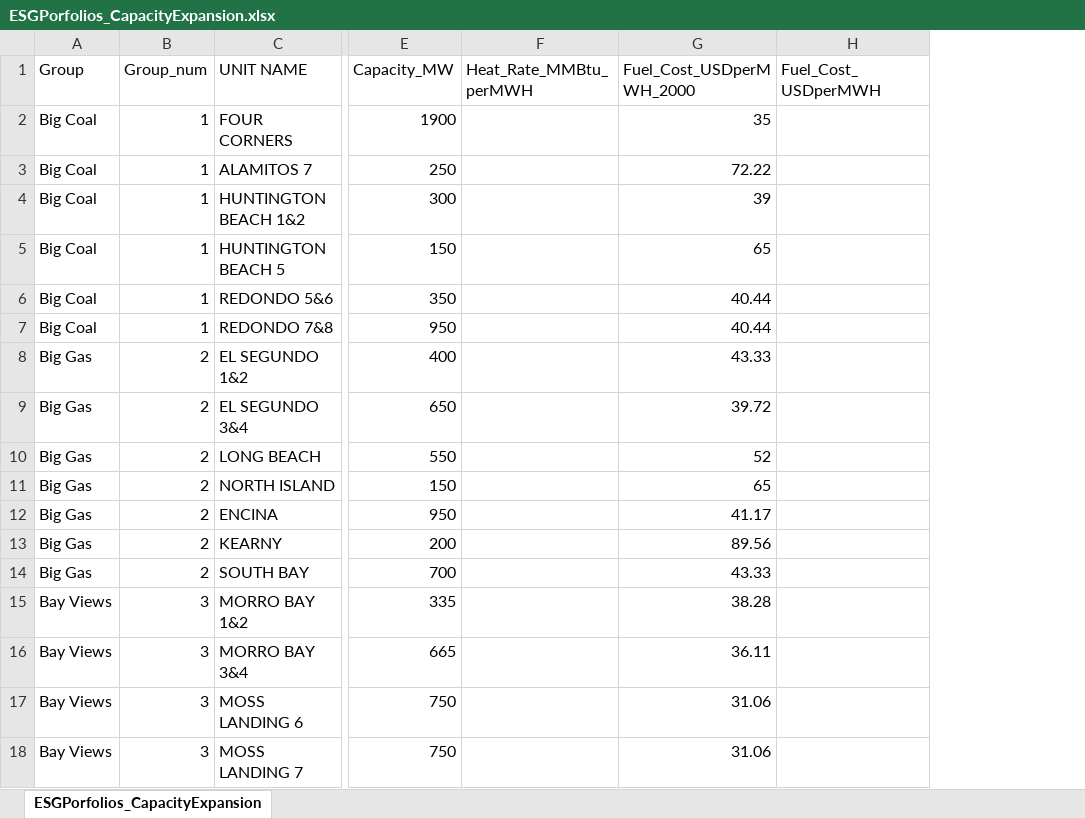
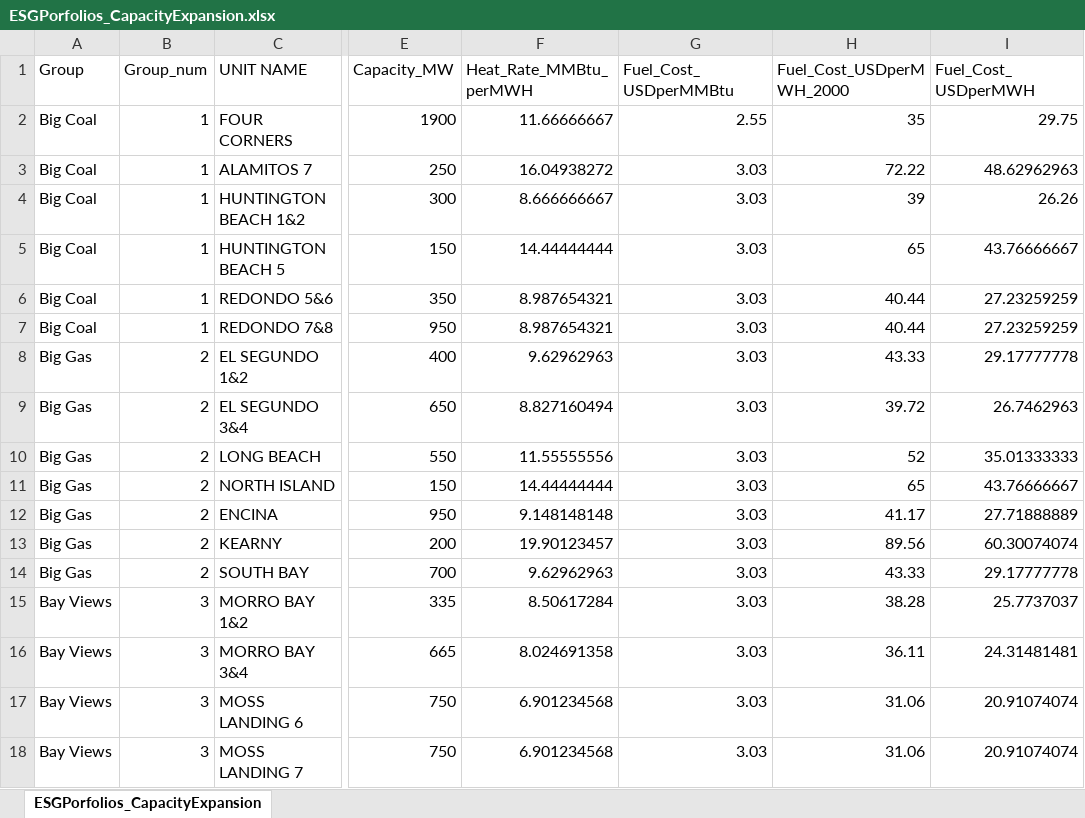
Before and after one commit to ds-modules/EEP-147-SP24, an Excel workbook: ESG-Analysis/ESGPorfolios_CapacityExpansion.xlsx, sheet ESGPorfolios_CapacityExpansion, drawn as a sheet; only a part is shown, gaps mark what is left out; values as stored, in another font and other column widths than the file's, no borders; addresses are those after the commit; the diff covers the shown part only; the diff names each change by its address in the sheet, - before the commit and + after, or states it on an @@ line.

Commit message:
Adding updated capacity notebook and updated data

```diff
--- a/ESG-Analysis/ESGPorfolios_CapacityExpansion.xlsx (sheet ESGPorfolios_CapacityExpansion)
+++ b/ESG-Analysis/ESGPorfolios_CapacityExpansion.xlsx (sheet ESGPorfolios_CapacityExpansion)
+column G (Fuel_Cost_USDperMMBtu), rows 2-18: 2.55 | 3.03 | 3.03 | 3.03 | 3.03 | 3.03 | 3.03 | 3.03 | 3.03 | 3.03 | 3.03 | 3.03 | 3.03 | 3.03 | 3.03 | 3.03 | 3.03
-F2 (Heat_Rate_MMBtu_perMWH): (empty)
+F2 (Heat_Rate_MMBtu_perMWH): 11.66666667
-I2 (Fuel_Cost_USDperMWH): (empty)
+I2 (Fuel_Cost_USDperMWH): 29.75
-F3 (Heat_Rate_MMBtu_perMWH): (empty)
+F3 (Heat_Rate_MMBtu_perMWH): 16.04938272
-I3 (Fuel_Cost_USDperMWH): (empty)
+I3 (Fuel_Cost_USDperMWH): 48.62962963
-F4 (Heat_Rate_MMBtu_perMWH): (empty)
+F4 (Heat_Rate_MMBtu_perMWH): 8.666666667
-I4 (Fuel_Cost_USDperMWH): (empty)
+I4 (Fuel_Cost_USDperMWH): 26.26
-F5 (Heat_Rate_MMBtu_perMWH): (empty)
+F5 (Heat_Rate_MMBtu_perMWH): 14.44444444
-I5 (Fuel_Cost_USDperMWH): (empty)
+I5 (Fuel_Cost_USDperMWH): 43.76666667
-F6:F7 (Heat_Rate_MMBtu_perMWH): (empty)
+F6:F7 (Heat_Rate_MMBtu_perMWH): 8.987654321
-I6:I7 (Fuel_Cost_USDperMWH): (empty)
+I6:I7 (Fuel_Cost_USDperMWH): 27.23259259
-F8 (Heat_Rate_MMBtu_perMWH): (empty)
+F8 (Heat_Rate_MMBtu_perMWH): 9.62962963
-I8 (Fuel_Cost_USDperMWH): (empty)
+I8 (Fuel_Cost_USDperMWH): 29.17777778
-F9 (Heat_Rate_MMBtu_perMWH): (empty)
+F9 (Heat_Rate_MMBtu_perMWH): 8.827160494
-I9 (Fuel_Cost_USDperMWH): (empty)
+I9 (Fuel_Cost_USDperMWH): 26.7462963
-F10 (Heat_Rate_MMBtu_perMWH): (empty)
+F10 (Heat_Rate_MMBtu_perMWH): 11.55555556
-I10 (Fuel_Cost_USDperMWH): (empty)
+I10 (Fuel_Cost_USDperMWH): 35.01333333
-F11 (Heat_Rate_MMBtu_perMWH): (empty)
+F11 (Heat_Rate_MMBtu_perMWH): 14.44444444
-I11 (Fuel_Cost_USDperMWH): (empty)
+I11 (Fuel_Cost_USDperMWH): 43.76666667
-F12 (Heat_Rate_MMBtu_perMWH): (empty)
+F12 (Heat_Rate_MMBtu_perMWH): 9.148148148
-I12 (Fuel_Cost_USDperMWH): (empty)
+I12 (Fuel_Cost_USDperMWH): 27.71888889
-F13 (Heat_Rate_MMBtu_perMWH): (empty)
+F13 (Heat_Rate_MMBtu_perMWH): 19.90123457
-I13 (Fuel_Cost_USDperMWH): (empty)
+I13 (Fuel_Cost_USDperMWH): 60.30074074
-F14 (Heat_Rate_MMBtu_perMWH): (empty)
+F14 (Heat_Rate_MMBtu_perMWH): 9.62962963
-I14 (Fuel_Cost_USDperMWH): (empty)
+I14 (Fuel_Cost_USDperMWH): 29.17777778
-F15 (Heat_Rate_MMBtu_perMWH): (empty)
+F15 (Heat_Rate_MMBtu_perMWH): 8.50617284
-I15 (Fuel_Cost_USDperMWH): (empty)
+I15 (Fuel_Cost_USDperMWH): 25.7737037
-F16 (Heat_Rate_MMBtu_perMWH): (empty)
+F16 (Heat_Rate_MMBtu_perMWH): 8.024691358
-I16 (Fuel_Cost_USDperMWH): (empty)
+I16 (Fuel_Cost_USDperMWH): 24.31481481
-F17:F18 (Heat_Rate_MMBtu_perMWH): (empty)
+F17:F18 (Heat_Rate_MMBtu_perMWH): 6.901234568
-I17:I18 (Fuel_Cost_USDperMWH): (empty)
+I17:I18 (Fuel_Cost_USDperMWH): 20.91074074
```
Also changed, not shown: 48 edited cells elsewhere in this sheet, formulas that keep their value, ESG-Analysis/NewGeneratorCharacteristics_CapacityExpansion.xlsx, 3 other files.
